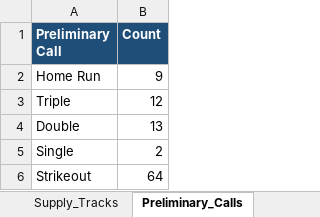
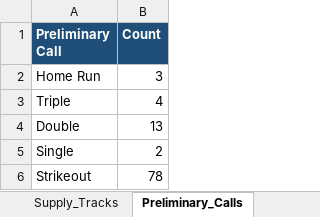
Before and after one commit to Mgregory2K/Mgregory2K, an Excel workbook: data/green_gregory/GGG_Historical_Open_Solicitation_Intake_Test01.xlsx, sheet Preliminary_Calls, drawn as a sheet; values as stored, in another font and other column widths than the file's, no borders; the diff names each change by its address in the sheet, - before the commit and + after, or states it on an @@ line.

```diff
--- a/data/green_gregory/GGG_Historical_Open_Solicitation_Intake_Test01.xlsx (sheet Preliminary_Calls)
+++ b/data/green_gregory/GGG_Historical_Open_Solicitation_Intake_Test01.xlsx (sheet Preliminary_Calls)
-B2 (Count): 9
+B2 (Count): 3
-B3 (Count): 12
+B3 (Count): 4
-B6 (Count): 64
+B6 (Count): 78
```
Also changed, not shown: sheet Intake_100, sheet Supply_Tracks, sheet Funnel, 25 other files.
